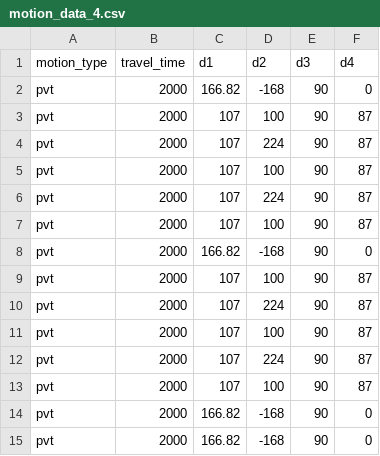
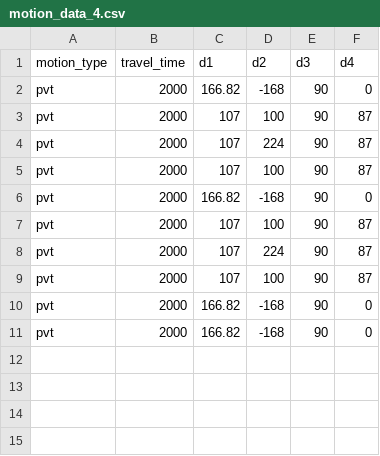
Before and after one commit to tzf230201/scara_arm, a CSV file: pusirobot/ver_d/motion_data_4.csv, drawn as a sheet.

```diff
--- a/pusirobot/ver_d/motion_data_4.csv
+++ b/pusirobot/ver_d/motion_data_4.csv
@@ -5,7 +5,3 @@ pvt,2000,107,224,90,87
 pvt,2000,107,100,90,87
-pvt,2000,107,224,90,87
-pvt,2000,107,100,90,87
 pvt,2000,166.82,-168,90,0
-pvt,2000,107,100,90,87
-pvt,2000,107,224,90,87
 pvt,2000,107,100,90,87
```
Also changed, not shown: 1 other file.
